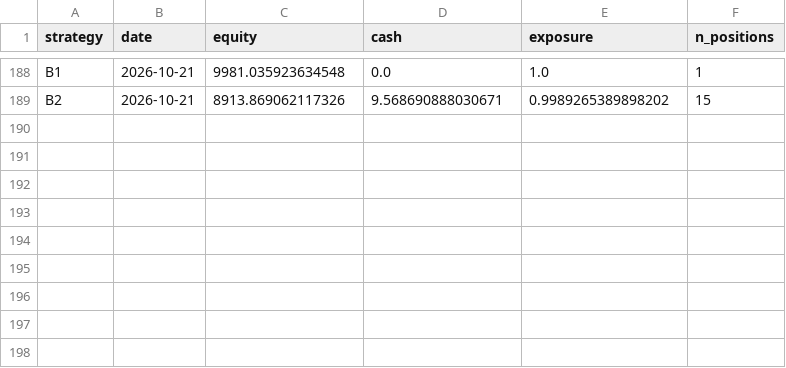
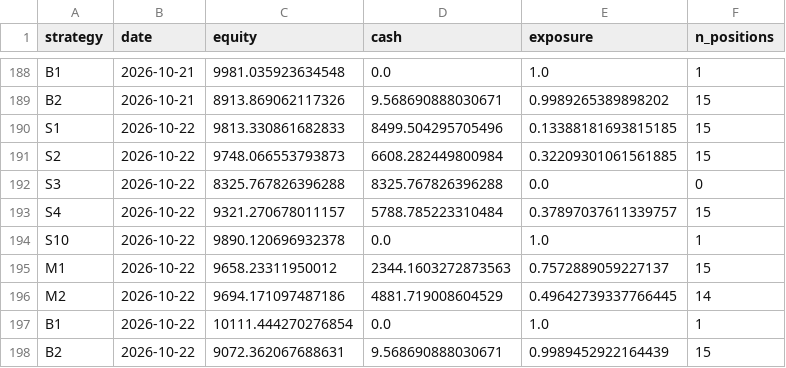
Before and after one commit to mylanreijnen2003-bot/TBotai, a CSV file: state/equity.csv, drawn as a sheet; only a part is shown, gaps mark what is left out.

```diff
--- a/state/equity.csv
+++ b/state/equity.csv
@@ -189 +189,10 @@ B1,2026-10-21,9981.035923634548,0.0,1.0,1
 B2,2026-10-21,8913.869062117326,9.568690888030671,0.9989265389898202,15
+S1,2026-10-22,9813.330861682833,8499.504295705496,0.13388181693815185,15
+S2,2026-10-22,9748.066553793873,6608.282449800984,0.32209301061561885,15
+S3,2026-10-22,8325.767826396288,8325.767826396288,0.0,0
+S4,2026-10-22,9321.270678011157,5788.785223310484,0.37897037611339757,15
+S10,2026-10-22,9890.120696932378,0.0,1.0,1
+M1,2026-10-22,9658.23311950012,2344.1603272873563,0.7572889059227137,15
+M2,2026-10-22,9694.171097487186,4881.719008604529,0.49642739337766445,14
+B1,2026-10-22,10111.444270276854,0.0,1.0,1
+B2,2026-10-22,9072.362067688631,9.568690888030671,0.9989452922164439,15
```
Also changed, not shown: state/observations.csv, state/runs.csv, 3 other files.
